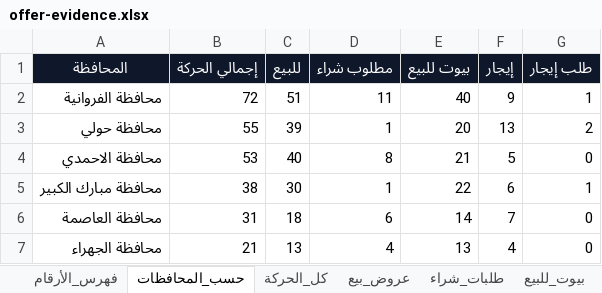
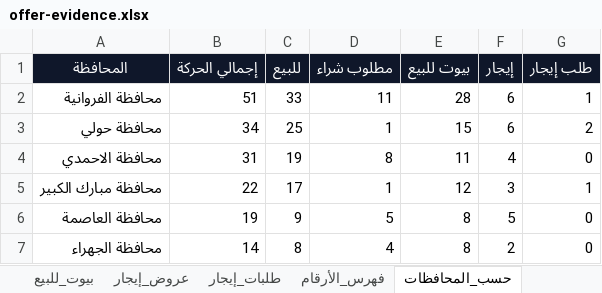
Before and after one commit to ahmedkamalsa/alforaijboard, an Excel workbook: site/downloads/offer-evidence.xlsx, sheet حسب_المحافظات, drawn as a sheet; values as stored, in another font and other column widths than the file's, no borders; table styles not drawn; the diff names each change by its address in the sheet, - before the commit and + after, or states it on an @@ line.

```diff
--- a/site/downloads/offer-evidence.xlsx (sheet حسب_المحافظات)
+++ b/site/downloads/offer-evidence.xlsx (sheet حسب_المحافظات)
@@ sheet tab order changed: بيوت_للبيع | عروض_إيجار | طلبات_إيجار | فهرس_الأرقام | حسب_المحافظات @@
-B2 (إجمالي الحركة): 72
+B2 (إجمالي الحركة): 51
-C2 (للبيع): 51
+C2 (للبيع): 33
-E2 (بيوت للبيع): 40
+E2 (بيوت للبيع): 28
-F2 (إيجار): 9
+F2 (إيجار): 6
-B3 (إجمالي الحركة): 55
+B3 (إجمالي الحركة): 34
-C3 (للبيع): 39
+C3 (للبيع): 25
-E3 (بيوت للبيع): 20
+E3 (بيوت للبيع): 15
-F3 (إيجار): 13
+F3 (إيجار): 6
-B4 (إجمالي الحركة): 53
+B4 (إجمالي الحركة): 31
-C4 (للبيع): 40
+C4 (للبيع): 19
-E4 (بيوت للبيع): 21
+E4 (بيوت للبيع): 11
-F4 (إيجار): 5
+F4 (إيجار): 4
-B5 (إجمالي الحركة): 38
+B5 (إجمالي الحركة): 22
-C5 (للبيع): 30
+C5 (للبيع): 17
-E5 (بيوت للبيع): 22
+E5 (بيوت للبيع): 12
-F5 (إيجار): 6
+F5 (إيجار): 3
-B6 (إجمالي الحركة): 31
+B6 (إجمالي الحركة): 19
-C6 (للبيع): 18
+C6 (للبيع): 9
-D6 (مطلوب شراء): 6
+D6 (مطلوب شراء): 5
-E6 (بيوت للبيع): 14
+E6 (بيوت للبيع): 8
-F6 (إيجار): 7
+F6 (إيجار): 5
-B7 (إجمالي الحركة): 21
+B7 (إجمالي الحركة): 14
-C7 (للبيع): 13
+C7 (للبيع): 8
-E7 (بيوت للبيع): 13
+E7 (بيوت للبيع): 8
-F7 (إيجار): 4
+F7 (إيجار): 2
```
Also changed, not shown: sheet كل_الحركة, sheet عروض_بيع, sheet بيوت_للبيع, sheet عروض_إيجار, sheet فهرس_الأرقام, sheet طلبات_شراء, 7 other files.
